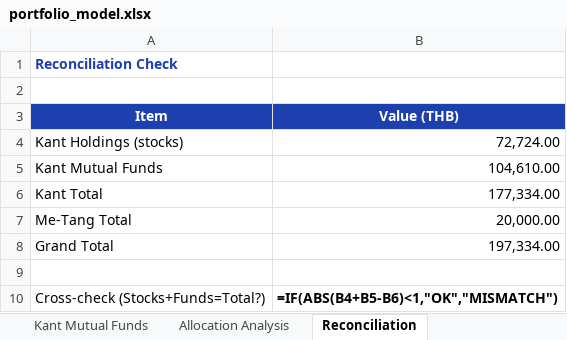
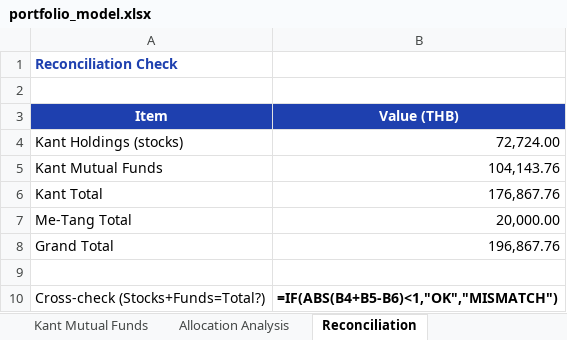
Before and after one commit to kanthjs/lungtundee, an Excel workbook: portfolio_model.xlsx, sheet Reconciliation, drawn as a sheet; values as stored, in another font and other column widths than the file's, no borders; formulas without a stored value are shown as written; the diff names each change by its address in the sheet, - before the commit and + after, or states it on an @@ line.

```diff
--- a/portfolio_model.xlsx (sheet Reconciliation)
+++ b/portfolio_model.xlsx (sheet Reconciliation)
-B5 (Value (THB)): 104,610.00
+B5 (Value (THB)): 104,143.76
-B6 (Value (THB)): 177,334.00
+B6 (Value (THB)): 176,867.76
-B8 (Value (THB)): 197,334.00
+B8 (Value (THB)): 196,867.76
```
Also changed, not shown: sheet Kant Mutual Funds, sheet Summary, sheet Allocation Analysis, 3 other files.
